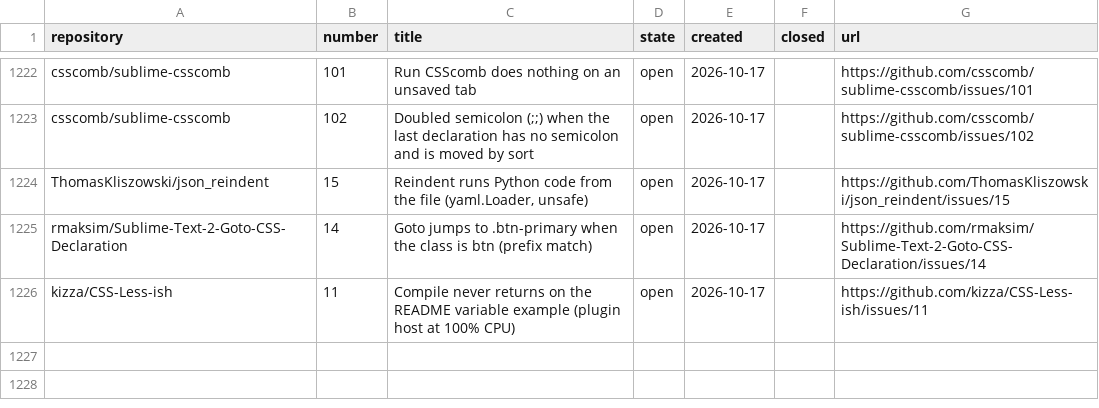
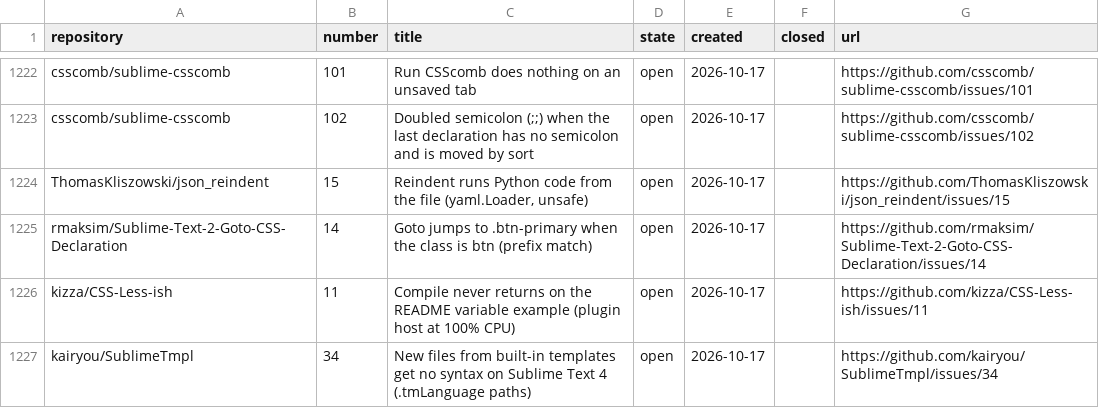
Before and after one commit to dpc00/sublime-package-audit, a TSV file: ISSUES.tsv, drawn as a sheet; only a part is shown, gaps mark what is left out.

```diff
--- a/ISSUES.tsv
+++ b/ISSUES.tsv
@@ -1226 +1226,2 @@ rmaksim/Sublime-Text-2-Goto-CSS-Declaration	14	Goto jumps to .btn-primary when t
 kizza/CSS-Less-ish	11	Compile never returns on the README variable example (plugin host at 100% CPU)	open	2026-10-17		https://github.com/kizza/CSS-Less-ish/issues/11
+kairyou/SublimeTmpl	34	New files from built-in templates get no syntax on Sublime Text 4 (.tmLanguage paths)	open	2026-10-17		https://github.com/kairyou/SublimeTmpl/issues/34
```
Also changed, not shown: RESULTS.tsv, 1 other file.
